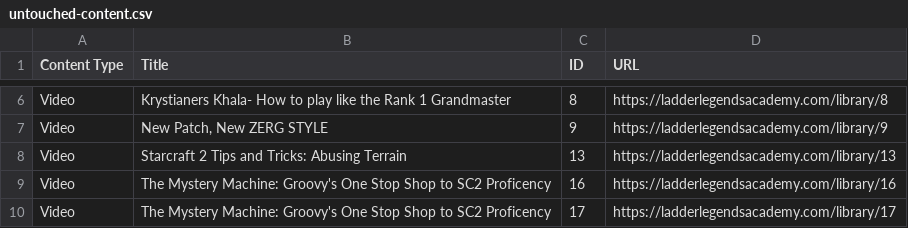
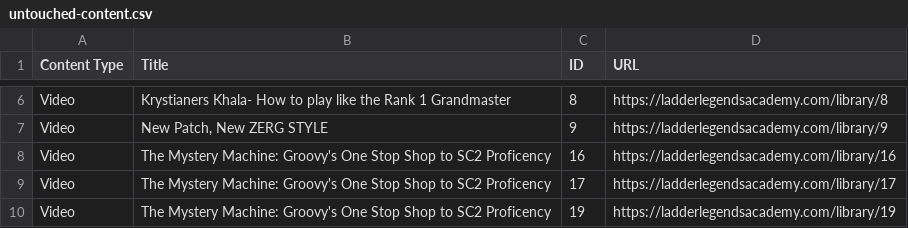
Before and after one commit to Ladder-Legends/ladder-legends-academy-test, a CSV file: untouched-content.csv, drawn as a sheet; only a part is shown, gaps mark what is left out; the shorter side is filled out with more unchanged rows; the diff names each change by its address in the sheet, - before the commit and + after, or states it on an @@ line.

Commit message:
Update untouched content CSV with complete list of coach-touched IDs
Added missing IDs that were actually edited by coaches:
- Video IDs: 13 (Abusing Terrain by Groovy)
- The previous list was incomplete

CSV now correctly excludes all 16 items touched by coaches and includes 63 untouched items.

```diff
--- a/untouched-content.csv
+++ b/untouched-content.csv
-row 8: Video | Starcraft 2 Tips and Tricks: Abusing Terrain | 13 | https://ladderlegendsacademy.com/library/13
```
